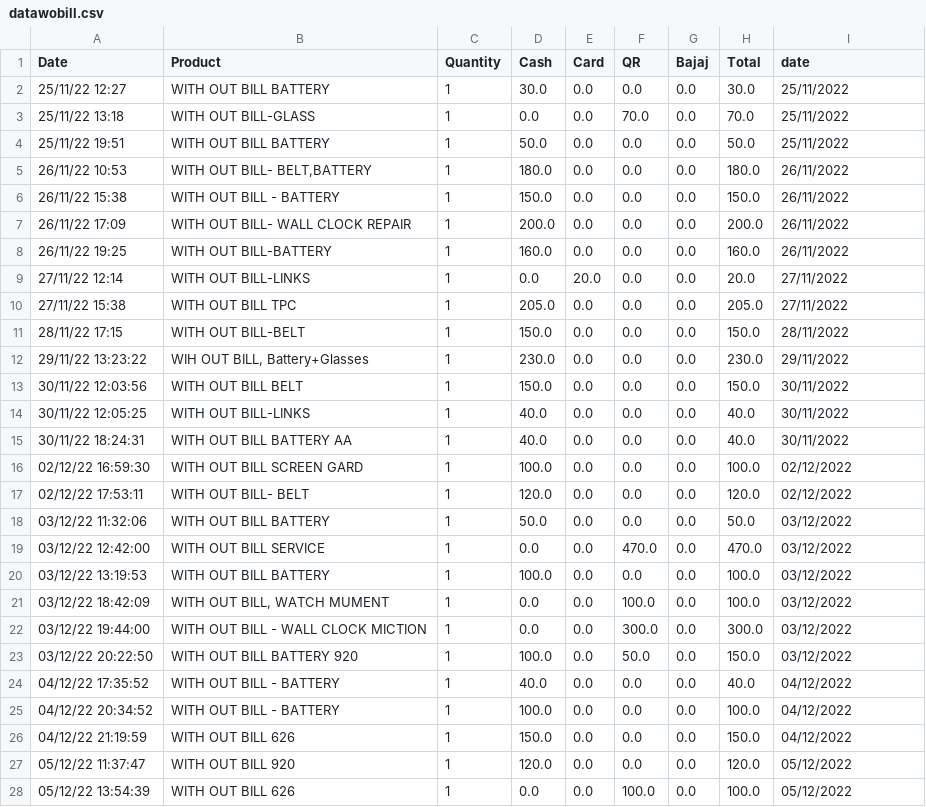
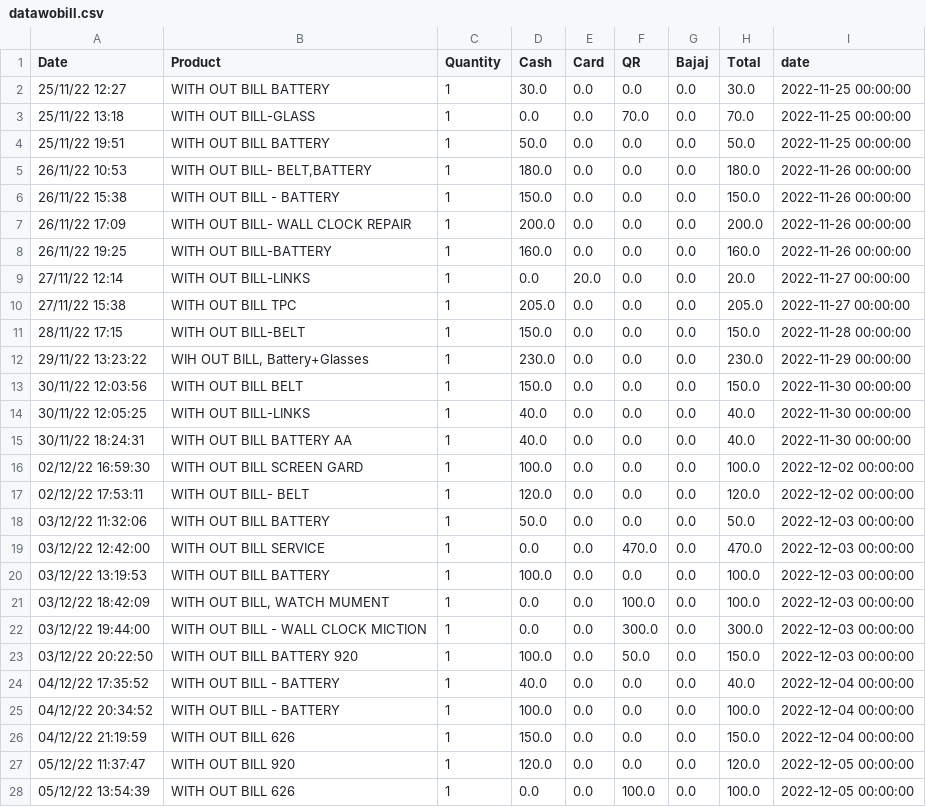
Before and after one commit to shilpa2806/Shop_Nandyal, a CSV file: datawobill.csv, drawn as a sheet; only a part is shown; the diff covers the shown part only.

Commit message:
committing files

```diff
--- a/datawobill.csv
+++ b/datawobill.csv
@@ -1,28 +1,28 @@
 Date,Product,Quantity,Cash,Card,QR,Bajaj,Total,date
-25/11/22 12:27,WITH OUT BILL BATTERY,1,30.0,0.0,0.0,0.0,30.0,25/11/2022
-25/11/22 13:18,WITH OUT BILL-GLASS,1,0.0,0.0,70.0,0.0,70.0,25/11/2022
-25/11/22 19:51,WITH OUT BILL BATTERY,1,50.0,0.0,0.0,0.0,50.0,25/11/2022
-26/11/22 10:53,"WITH OUT BILL- BELT,BATTERY",1,180.0,0.0,0.0,0.0,180.0,26/11/2022
-26/11/22 15:38,WITH OUT BILL - BATTERY,1,150.0,0.0,0.0,0.0,150.0,26/11/2022
-26/11/22 17:09,WITH OUT BILL- WALL CLOCK REPAIR,1,200.0,0.0,0.0,0.0,200.0,26/11/2022
-26/11/22 19:25,WITH OUT BILL-BATTERY,1,160.0,0.0,0.0,0.0,160.0,26/11/2022
-27/11/22 12:14,WITH OUT BILL-LINKS,1,0.0,20.0,0.0,0.0,20.0,27/11/2022
-27/11/22 15:38,WITH OUT BILL TPC,1,205.0,0.0,0.0,0.0,205.0,27/11/2022
-28/11/22 17:15,WITH OUT BILL-BELT,1,150.0,0.0,0.0,0.0,150.0,28/11/2022
-29/11/22 13:23:22,"WIH OUT BILL, Battery+Glasses",1,230.0,0.0,0.0,0.0,230.0,29/11/2022
-30/11/22 12:03:56,WITH OUT BILL BELT,1,150.0,0.0,0.0,0.0,150.0,30/11/2022
-30/11/22 12:05:25,WITH OUT BILL-LINKS,1,40.0,0.0,0.0,0.0,40.0,30/11/2022
-30/11/22 18:24:31,WITH OUT BILL BATTERY AA,1,40.0,0.0,0.0,0.0,40.0,30/11/2022
-02/12/22 16:59:30,WITH OUT BILL SCREEN GARD,1,100.0,0.0,0.0,0.0,100.0,02/12/2022
-02/12/22 17:53:11,WITH OUT BILL- BELT,1,120.0,0.0,0.0,0.0,120.0,02/12/2022
-03/12/22 11:32:06,WITH OUT BILL BATTERY,1,50.0,0.0,0.0,0.0,50.0,03/12/2022
-03/12/22 12:42:00,WITH OUT BILL SERVICE ,1,0.0,0.0,470.0,0.0,470.0,03/12/2022
-03/12/22 13:19:53,WITH OUT BILL BATTERY,1,100.0,0.0,0.0,0.0,100.0,03/12/2022
-03/12/22 18:42:09,"WITH OUT BILL, WATCH  MUMENT",1,0.0,0.0,100.0,0.0,100.0,03/12/2022
-03/12/22 19:44:00,WITH OUT BILL - WALL CLOCK  MICTION,1,0.0,0.0,300.0,0.0,300.0,03/12/2022
-03/12/22 20:22:50,WITH OUT BILL BATTERY 920,1,100.0,0.0,50.0,0.0,150.0,03/12/2022
-04/12/22 17:35:52,WITH OUT BILL - BATTERY,1,40.0,0.0,0.0,0.0,40.0,04/12/2022
-04/12/22 20:34:52,WITH OUT BILL - BATTERY,1,100.0,0.0,0.0,0.0,100.0,04/12/2022
-04/12/22 21:19:59,WITH OUT BILL 626,1,150.0,0.0,0.0,0.0,150.0,04/12/2022
-05/12/22 11:37:47,WITH OUT BILL 920,1,120.0,0.0,0.0,0.0,120.0,05/12/2022
-05/12/22 13:54:39,WITH OUT BILL 626,1,0.0,0.0,100.0,0.0,100.0,05/12/2022
+25/11/22 12:27,WITH OUT BILL BATTERY,1,30.0,0.0,0.0,0.0,30.0,2022-11-25 00:00:00
+25/11/22 13:18,WITH OUT BILL-GLASS,1,0.0,0.0,70.0,0.0,70.0,2022-11-25 00:00:00
+25/11/22 19:51,WITH OUT BILL BATTERY,1,50.0,0.0,0.0,0.0,50.0,2022-11-25 00:00:00
+26/11/22 10:53,"WITH OUT BILL- BELT,BATTERY",1,180.0,0.0,0.0,0.0,180.0,2022-11-26 00:00:00
+26/11/22 15:38,WITH OUT BILL - BATTERY,1,150.0,0.0,0.0,0.0,150.0,2022-11-26 00:00:00
+26/11/22 17:09,WITH OUT BILL- WALL CLOCK REPAIR,1,200.0,0.0,0.0,0.0,200.0,2022-11-26 00:00:00
+26/11/22 19:25,WITH OUT BILL-BATTERY,1,160.0,0.0,0.0,0.0,160.0,2022-11-26 00:00:00
+27/11/22 12:14,WITH OUT BILL-LINKS,1,0.0,20.0,0.0,0.0,20.0,2022-11-27 00:00:00
+27/11/22 15:38,WITH OUT BILL TPC,1,205.0,0.0,0.0,0.0,205.0,2022-11-27 00:00:00
+28/11/22 17:15,WITH OUT BILL-BELT,1,150.0,0.0,0.0,0.0,150.0,2022-11-28 00:00:00
+29/11/22 13:23:22,"WIH OUT BILL, Battery+Glasses",1,230.0,0.0,0.0,0.0,230.0,2022-11-29 00:00:00
+30/11/22 12:03:56,WITH OUT BILL BELT,1,150.0,0.0,0.0,0.0,150.0,2022-11-30 00:00:00
+30/11/22 12:05:25,WITH OUT BILL-LINKS,1,40.0,0.0,0.0,0.0,40.0,2022-11-30 00:00:00
+30/11/22 18:24:31,WITH OUT BILL BATTERY AA,1,40.0,0.0,0.0,0.0,40.0,2022-11-30 00:00:00
+02/12/22 16:59:30,WITH OUT BILL SCREEN GARD,1,100.0,0.0,0.0,0.0,100.0,2022-12-02 00:00:00
+02/12/22 17:53:11,WITH OUT BILL- BELT,1,120.0,0.0,0.0,0.0,120.0,2022-12-02 00:00:00
+03/12/22 11:32:06,WITH OUT BILL BATTERY,1,50.0,0.0,0.0,0.0,50.0,2022-12-03 00:00:00
+03/12/22 12:42:00,WITH OUT BILL SERVICE ,1,0.0,0.0,470.0,0.0,470.0,2022-12-03 00:00:00
+03/12/22 13:19:53,WITH OUT BILL BATTERY,1,100.0,0.0,0.0,0.0,100.0,2022-12-03 00:00:00
+03/12/22 18:42:09,"WITH OUT BILL, WATCH  MUMENT",1,0.0,0.0,100.0,0.0,100.0,2022-12-03 00:00:00
+03/12/22 19:44:00,WITH OUT BILL - WALL CLOCK  MICTION,1,0.0,0.0,300.0,0.0,300.0,2022-12-03 00:00:00
+03/12/22 20:22:50,WITH OUT BILL BATTERY 920,1,100.0,0.0,50.0,0.0,150.0,2022-12-03 00:00:00
+04/12/22 17:35:52,WITH OUT BILL - BATTERY,1,40.0,0.0,0.0,0.0,40.0,2022-12-04 00:00:00
+04/12/22 20:34:52,WITH OUT BILL - BATTERY,1,100.0,0.0,0.0,0.0,100.0,2022-12-04 00:00:00
+04/12/22 21:19:59,WITH OUT BILL 626,1,150.0,0.0,0.0,0.0,150.0,2022-12-04 00:00:00
+05/12/22 11:37:47,WITH OUT BILL 920,1,120.0,0.0,0.0,0.0,120.0,2022-12-05 00:00:00
+05/12/22 13:54:39,WITH OUT BILL 626,1,0.0,0.0,100.0,0.0,100.0,2022-12-05 00:00:00
```
Also changed, not shown: 45 edited cells elsewhere in this file.
